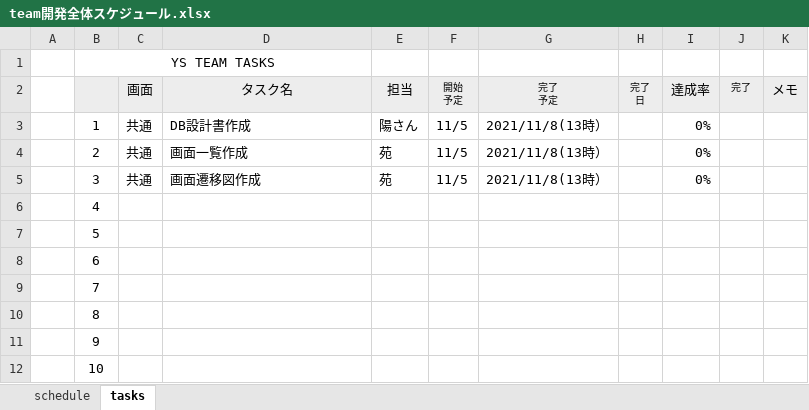
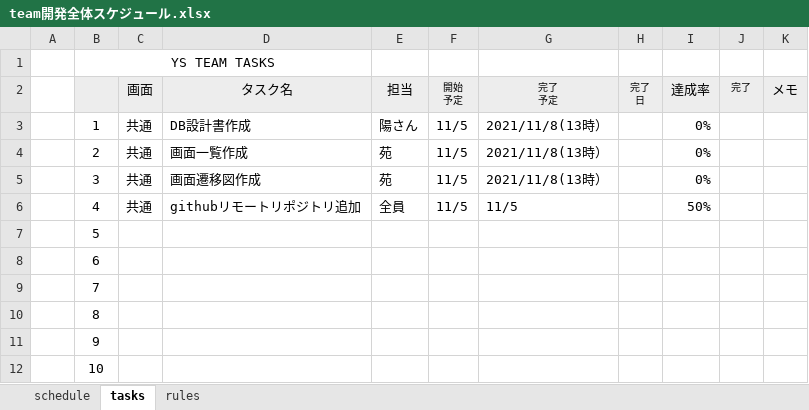
Before and after one commit to tkysn1028/prac, an Excel workbook: YSteam開発資料まとめ/schedules/team開発全体スケジュール.xlsx, sheet tasks, drawn as a sheet; only a part is shown; values as stored, in another font and other column widths than the file's, no borders; conditional formats and table styles not drawn; the diff names each change by its address in the sheet, - before the commit and + after, or states it on an @@ line.

```diff
--- a/YSteam開発資料まとめ/schedules/team開発全体スケジュール.xlsx (sheet tasks)
+++ b/YSteam開発資料まとめ/schedules/team開発全体スケジュール.xlsx (sheet tasks)
+sheet tab: rules
-C6 (画面): (empty)
+C6 (画面): 共通
-D6 (タスク名): (empty)
+D6 (タスク名): githubリモートリポジトリ追加
-E6 (担当): (empty)
+E6 (担当): 全員
-F6 (開始 予定): (empty)
+F6 (開始 予定): 11/5
-G6 (完了 予定): (empty)
+G6 (完了 予定): 11/5
-I6 (達成率): (empty)
+I6 (達成率): 50%
```
Also changed, not shown: 22 other files.
